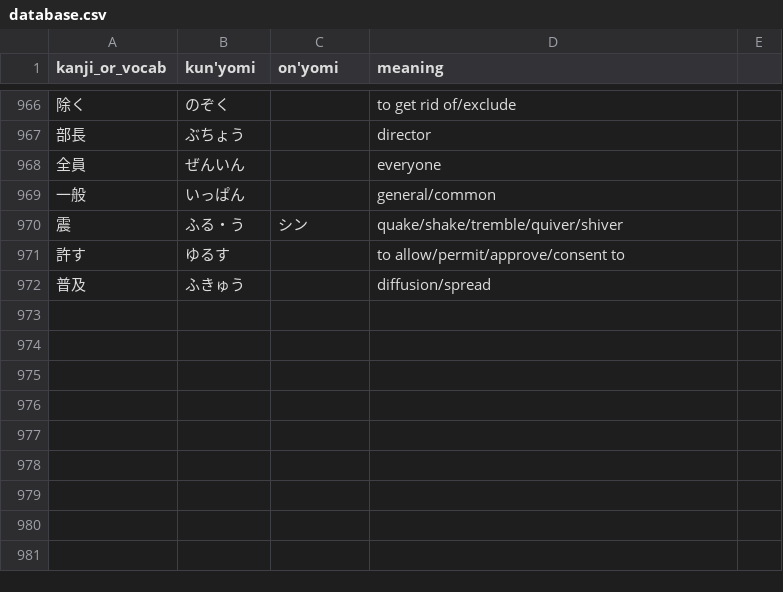
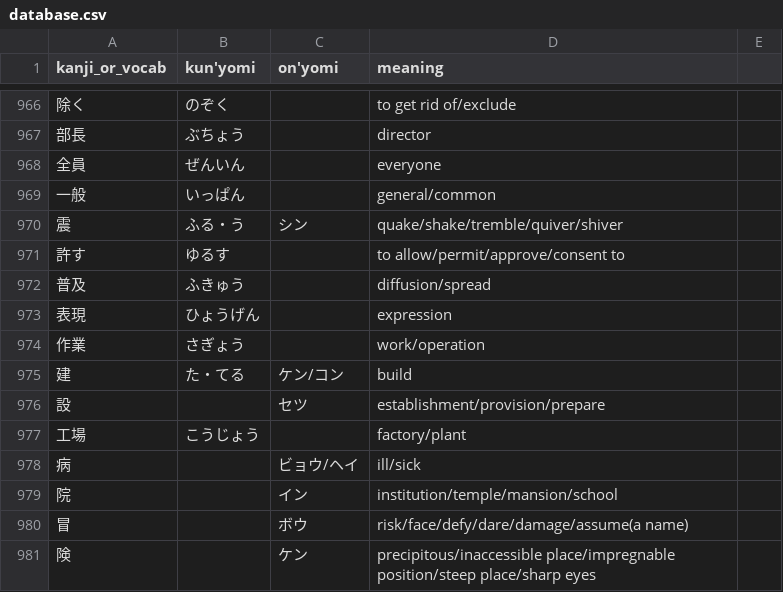
Before and after one commit to bkayalibay/kanki, a CSV file: database.csv, drawn as a sheet; only a part is shown, gaps mark what is left out.

Commit message:
Adds more words/

```diff
--- a/database.csv
+++ b/database.csv
@@ -972 +972,10 @@ kanji_or_vocab, kun'yomi, on'yomi, meaning
 普及, ふきゅう, , diffusion/spread
+表現, ひょうげん, , expression
+作業, さぎょう, , work/operation
+建, た・てる, ケン/コン, build
+設, , セツ, establishment/provision/prepare
+工場, こうじょう, , factory/plant
+病, , ビョウ/ヘイ, ill/sick
+院, , イン, institution/temple/mansion/school
+冒, , ボウ, risk/face/defy/dare/damage/assume(a name)
+険, , ケン, precipitous/inaccessible place/impregnable position/steep place/sharp eyes
```
